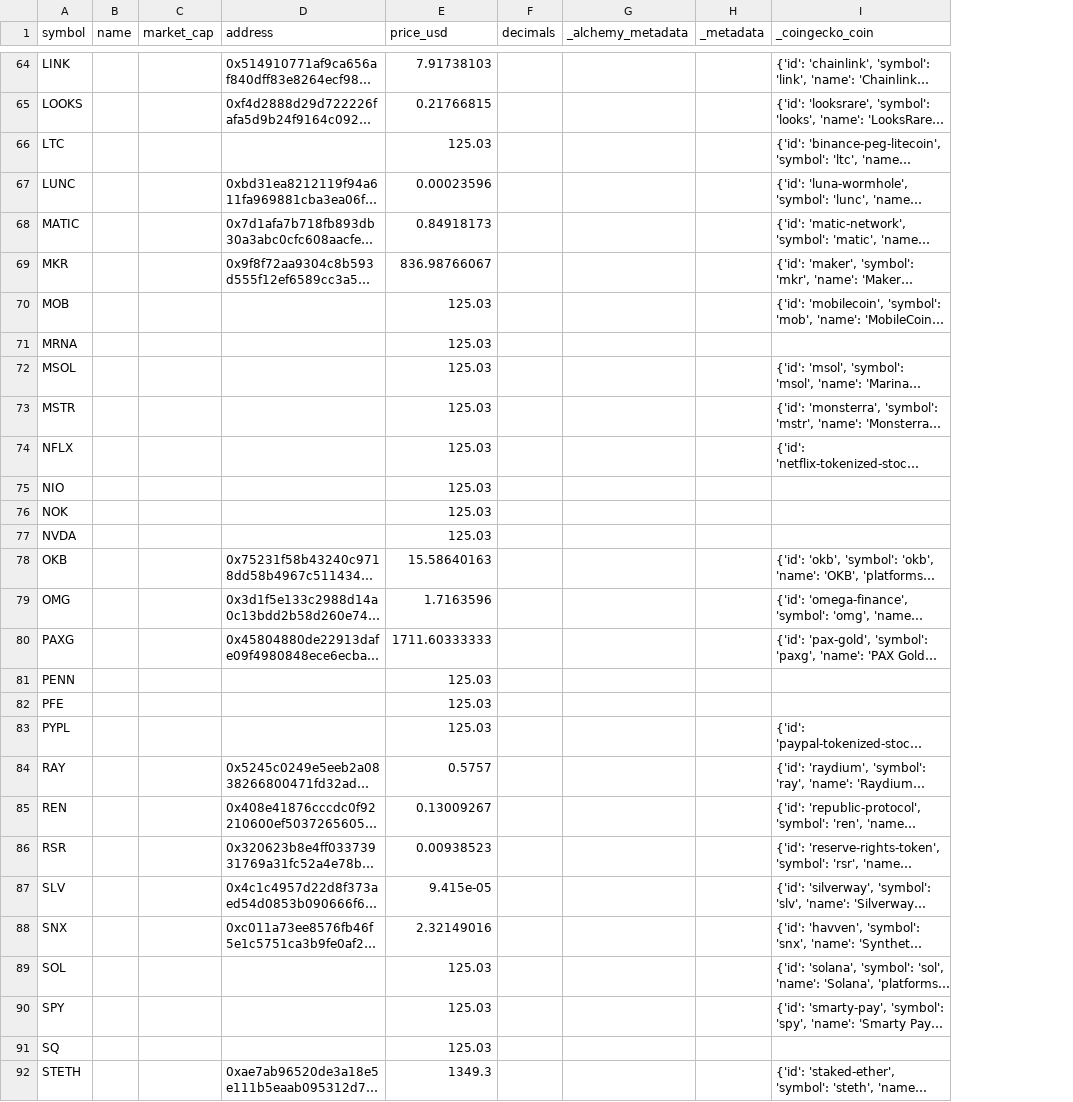
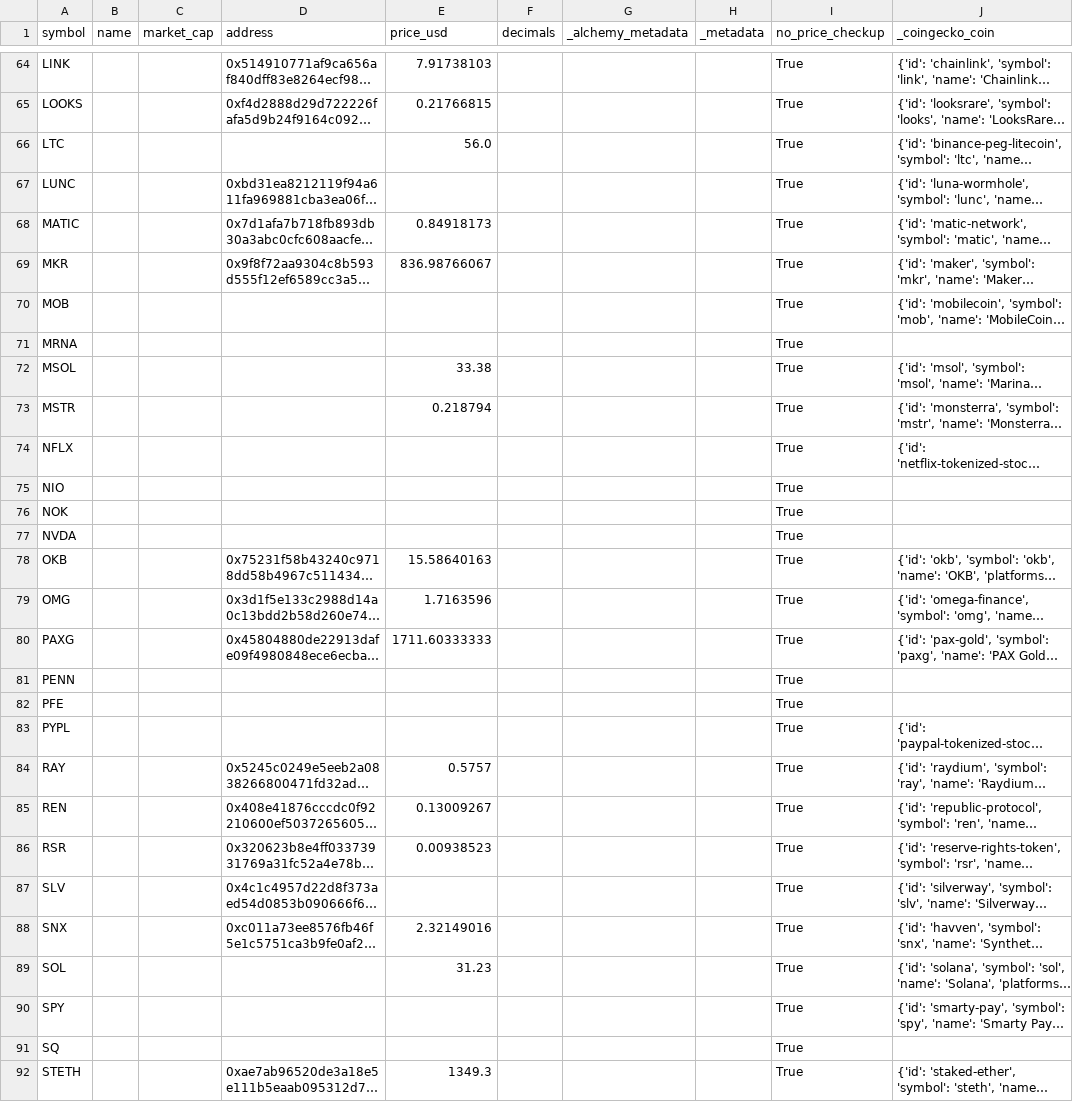
Before and after one commit to webpolis/trading-bot, a CSV file: data/ftx_lending_tokens.csv, drawn as a sheet; only a part is shown, gaps mark what is left out; long unchanged cells end in …; the diff covers the shown part only; the diff names each change by its address in the sheet, - before the commit and + after, or states it on an @@ line.

```diff
--- a/data/ftx_lending_tokens.csv
+++ b/data/ftx_lending_tokens.csv
+column I (no_price_checkup), rows 64-92: all True
-E66 (price_usd): 125.03
+E66 (price_usd): 56.0
-E67 (price_usd): 0.00023596
+E67 (price_usd): (empty)
-E70:E71 (price_usd): 125.03
+E70:E71 (price_usd): (empty)
-E72 (price_usd): 125.03
+E72 (price_usd): 33.38
-E73 (price_usd): 125.03
+E73 (price_usd): 0.218794
-E74:E77 (price_usd): 125.03
+E74:E77 (price_usd): (empty)
-E81:E83 (price_usd): 125.03
+E81:E83 (price_usd): (empty)
-E87 (price_usd): 9.415e-05
+E87 (price_usd): (empty)
-E89 (price_usd): 125.03
+E89 (price_usd): 31.23
-E90:E91 (price_usd): 125.03
+E90:E91 (price_usd): (empty)
```
Also changed, not shown: 57 edited cells elsewhere in this file, data/ftx_markets_tokens.csv, 12 other files.
